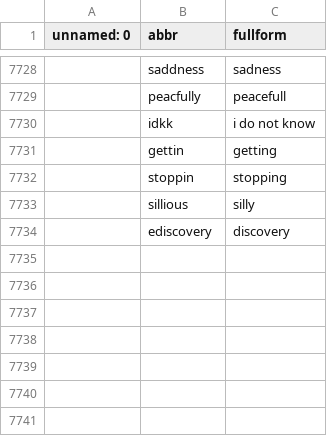
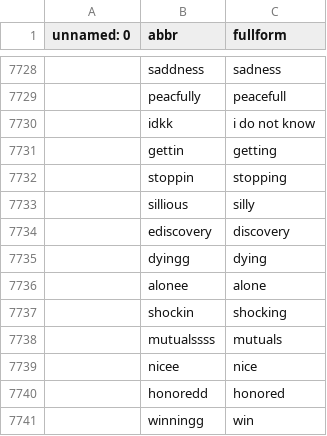
Before and after one commit to dinadz04/datalagi, a CSV file: slangs_lowercase1.csv, drawn as a sheet; only a part is shown, gaps mark what is left out.

Commit message:
Update slangs_lowercase1.csv

```diff
--- a/slangs_lowercase1.csv
+++ b/slangs_lowercase1.csv
@@ -7734 +7734,8 @@ unnamed: 0,abbr,fullform
 ,ediscovery,discovery
+,dyingg,dying
+,alonee,alone
+,shockin,shocking
+,mutualssss,mutuals
+,nicee,nice
+,honoredd,honored
+,winningg,win
```
